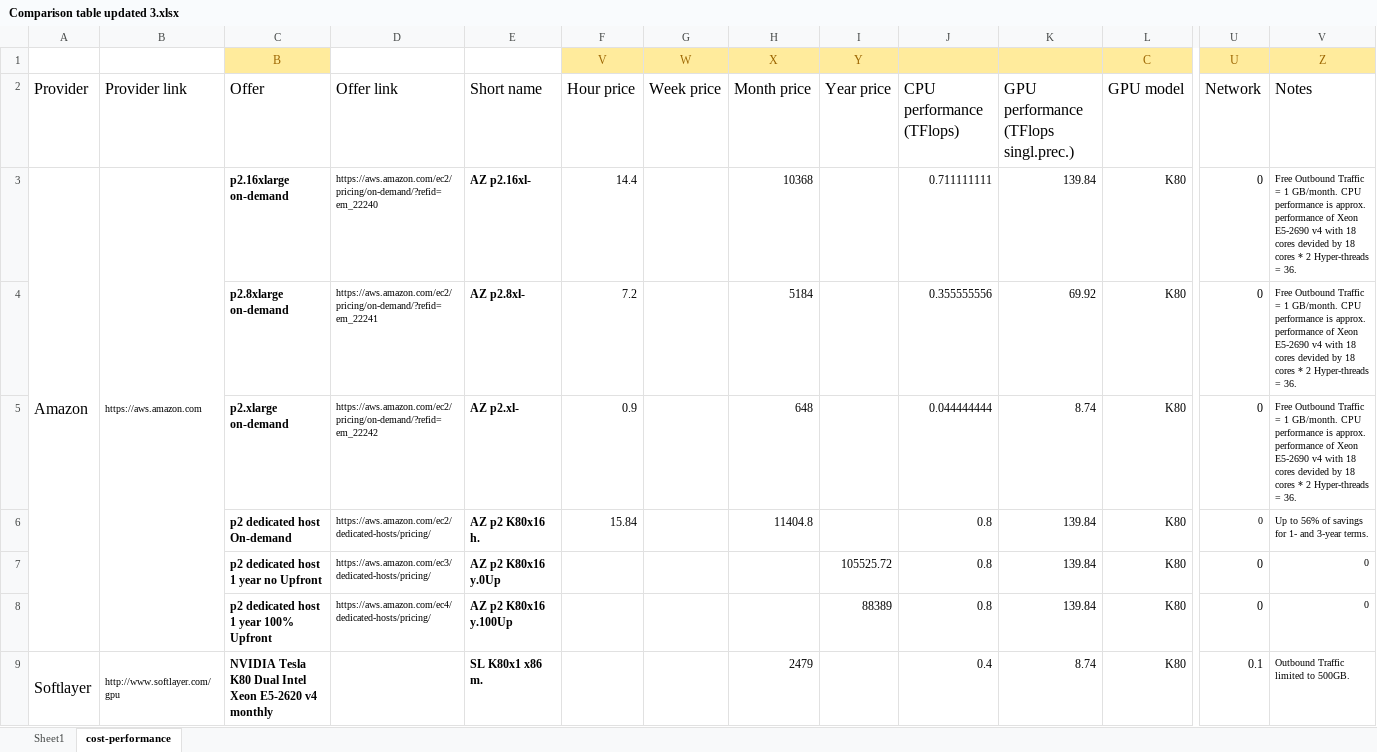
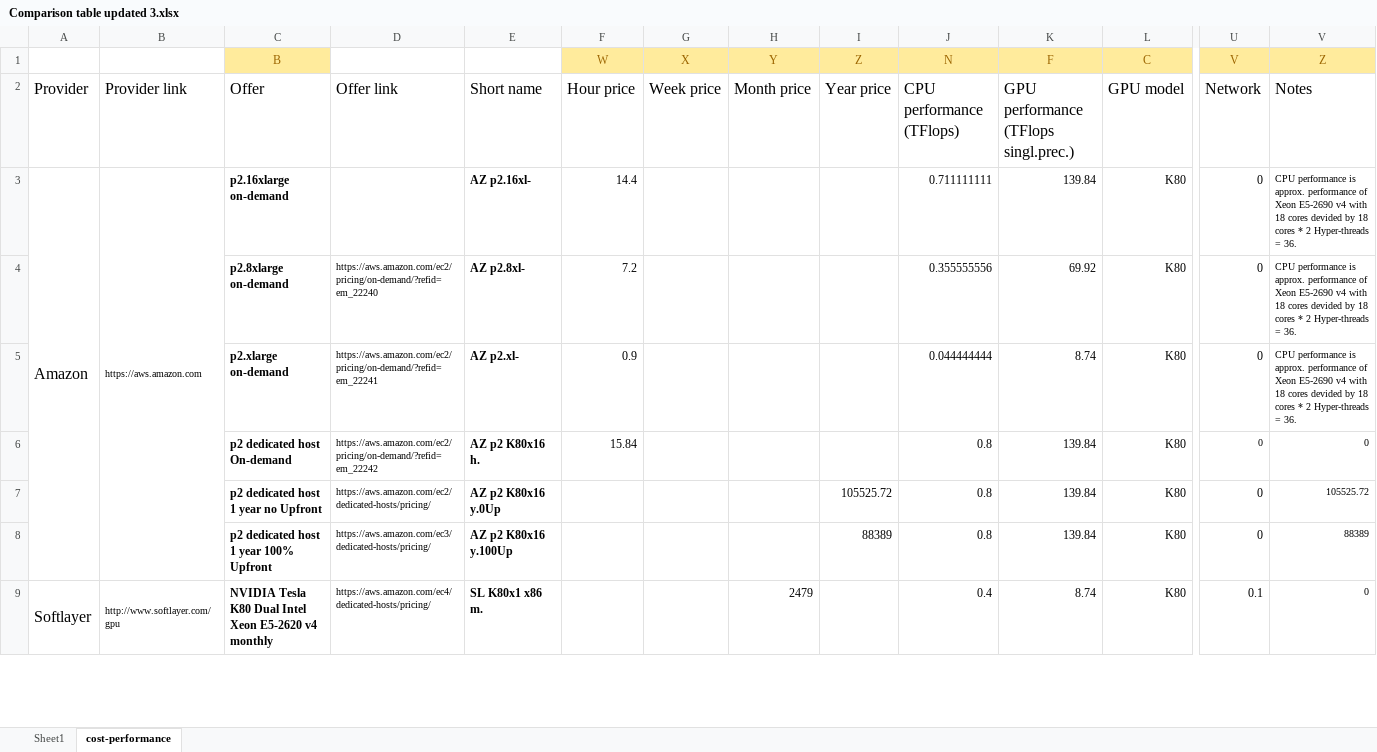
Before and after one commit to pyotr777/cloud_providers, an Excel workbook: Comparison table updated 3.xlsx, sheet cost-performance, drawn as a sheet; only a part is shown, gaps mark what is left out; values as stored, in another font and other column widths than the file's, no borders; conditional formats not drawn; the diff covers the shown part only; the diff names each change by its address in the sheet, - before the commit and + after, or states it on an @@ line.

```diff
--- a/Comparison table updated 3.xlsx (sheet cost-performance)
+++ b/Comparison table updated 3.xlsx (sheet cost-performance)
-F1: V
+F1: W
-G1: W
+G1: X
-H1: X
+H1: Y
-I1: Y
+I1: Z
-J1: (empty)
+J1: N
-K1: (empty)
+K1: F
-U1: U
+U1: V
-D3: https://aws.amazon.com/ec2/pricing/on-demand/?refid=em_22240
+D3: (empty)
-H3 (Y): 10368
+H3 (Y): (empty)
-V3:V5 (Z): Free Outbound Traffic = 1 GB/month. CPU performance…
+V3:V5 (Z): CPU performance…
-D4: https://aws.amazon.com/ec2/pricing/on-demand/?refid=em_22241
+D4: https://aws.amazon.com/ec2/pricing/on-demand/?refid=em_22240
-H4 (Y): 5184
+H4 (Y): (empty)
-D5: https://aws.amazon.com/ec2/pricing/on-demand/?refid=em_22242
+D5: https://aws.amazon.com/ec2/pricing/on-demand/?refid=em_22241
-H5 (Y): 648
+H5 (Y): (empty)
-D6: https://aws.amazon.com/ec2/dedicated-hosts/pricing/
+D6: https://aws.amazon.com/ec2/pricing/on-demand/?refid=em_22242
-H6 (Y): 11404.8
+H6 (Y): (empty)
-V6 (Z): Up to 56% of savings for 1- and 3-year terms.
+V6 (Z): 0
-D7: https://aws.amazon.com/ec3/dedicated-hosts/pricing/
+D7: https://aws.amazon.com/ec2/dedicated-hosts/pricing/
-V7 (Z): 0
+V7 (Z): 105525.72
-D8: https://aws.amazon.com/ec4/dedicated-hosts/pricing/
+D8: https://aws.amazon.com/ec3/dedicated-hosts/pricing/
-V8 (Z): 0
+V8 (Z): 88389
-D9: (empty)
+D9: https://aws.amazon.com/ec4/dedicated-hosts/pricing/
-V9 (Z): Outbound Traffic limited to 500GB.
+V9 (Z): 0
```
Also changed, not shown: 2 added rows, 1 removed row and 30 edited cells elsewhere in this sheet, sheet Sheet1, formulas that keep their value, 4 other files.
